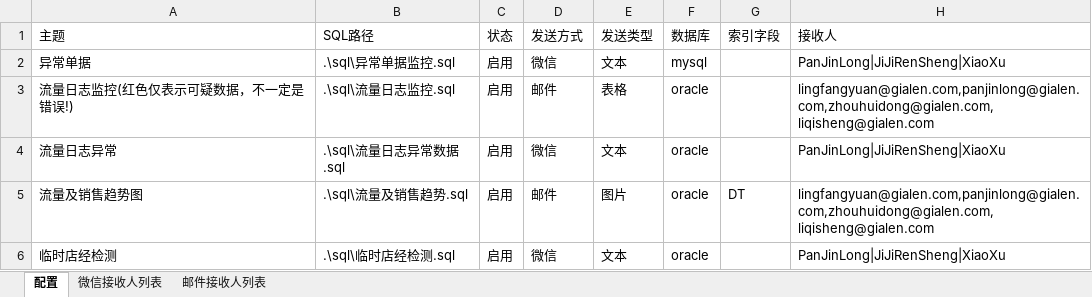
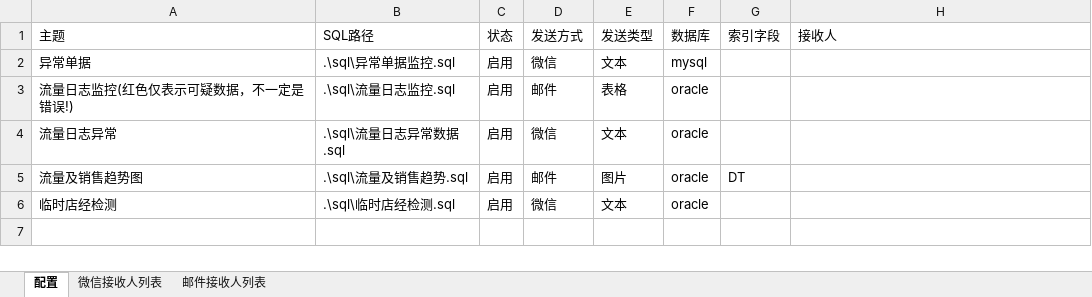
Before and after one commit to LingFangYuan/SendMailOrWX, an Excel workbook: conf/config.xlsx, sheet 配置, drawn as a sheet; values as stored, in another font and other column widths than the file's, no borders; the diff names each change by its address in the sheet, - before the commit and + after, or states it on an @@ line.

```diff
--- a/conf/config.xlsx (sheet 配置)
+++ b/conf/config.xlsx (sheet 配置)
-H2 (接收人): PanJinLong|JiJiRenSheng|XiaoXu
+H2 (接收人): (empty)
-H3 (接收人): lingfangyuan@gialen.com,panjinlong@gialen.com,zhouhuidong@gialen.com,liqisheng@gialen.com
+H3 (接收人): (empty)
-H4 (接收人): PanJinLong|JiJiRenSheng|XiaoXu
+H4 (接收人): (empty)
-H5 (接收人): lingfangyuan@gialen.com,panjinlong@gialen.com,zhouhuidong@gialen.com,liqisheng@gialen.com
+H5 (接收人): (empty)
-H6 (接收人): PanJinLong|JiJiRenSheng|XiaoXu
+H6 (接收人): (empty)
```
Also changed, not shown: sheet 邮件接收人列表, sheet 微信接收人列表, 9 other files.
